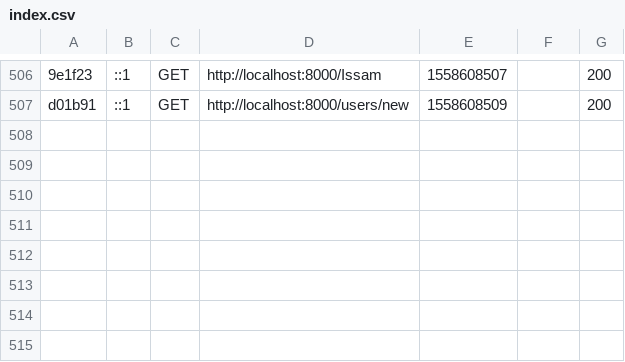
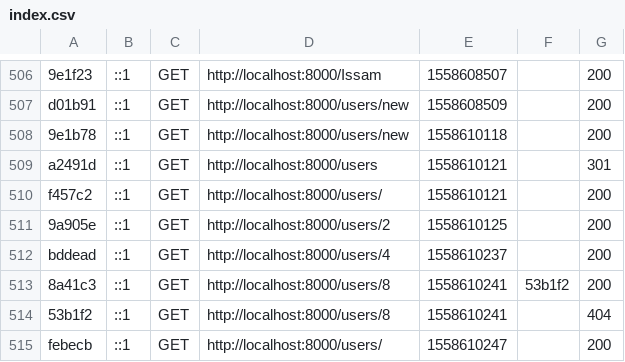
Before and after one commit to IssamLammri/FlexUP_SIte_Web, a CSV file: var/cache/dev/profiler/index.csv, drawn as a sheet; only a part is shown, gaps mark what is left out; the diff names each change by its address in the sheet, - before the commit and + after, or states it on an @@ line.

```diff
--- a/var/cache/dev/profiler/index.csv
+++ b/var/cache/dev/profiler/index.csv
+row 508: 9e1b78 | ::1 | GET | http://localhost:8000/users/new | 1558610118 |  | 200
+row 509: a2491d | ::1 | GET | http://localhost:8000/users | 1558610121 |  | 301
+row 510: f457c2 | ::1 | GET | http://localhost:8000/users/ | 1558610121 |  | 200
+row 511: 9a905e | ::1 | GET | http://localhost:8000/users/2 | 1558610125 |  | 200
+row 512: bddead | ::1 | GET | http://localhost:8000/users/4 | 1558610237 |  | 200
+row 513: 8a41c3 | ::1 | GET | http://localhost:8000/users/8 | 1558610241 | 53b1f2 | 200
+row 514: 53b1f2 | ::1 | GET | http://localhost:8000/users/8 | 1558610241 |  | 404
+row 515: febecb | ::1 | GET | http://localhost:8000/users/ | 1558610247 |  | 200
```
Also changed, not shown: 13 other files.
